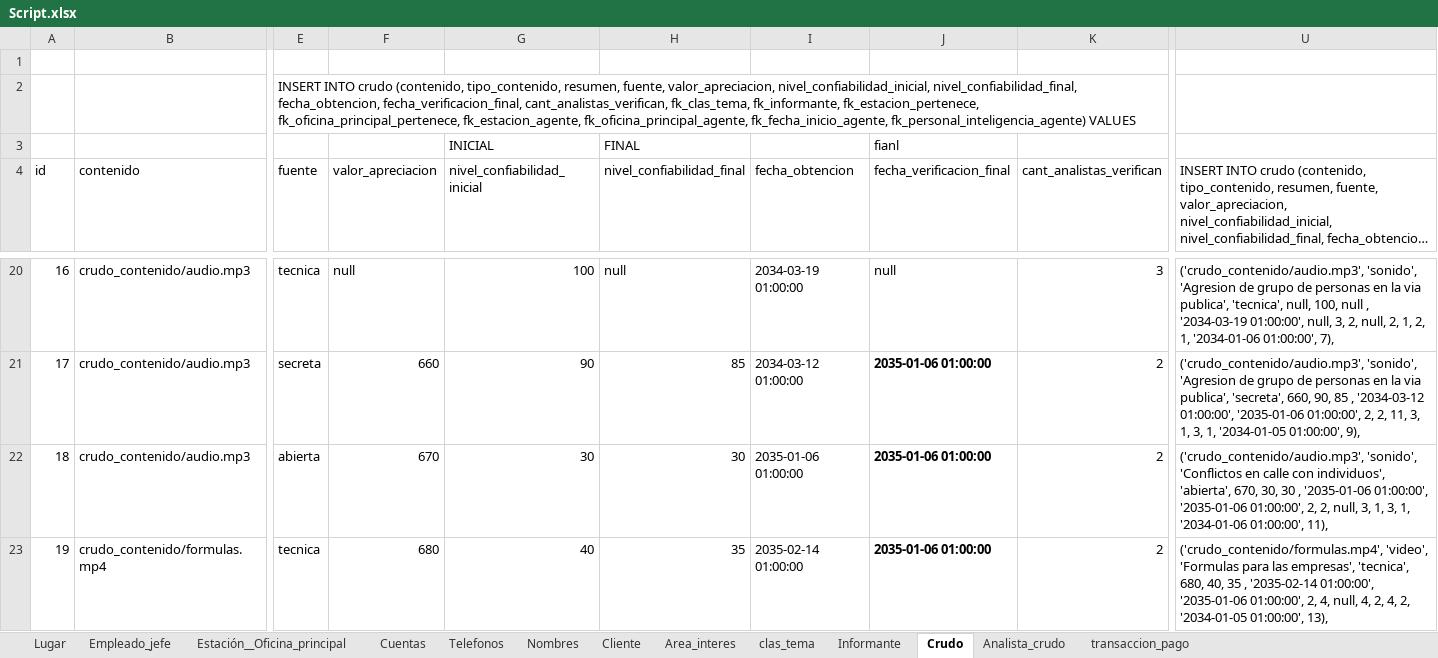
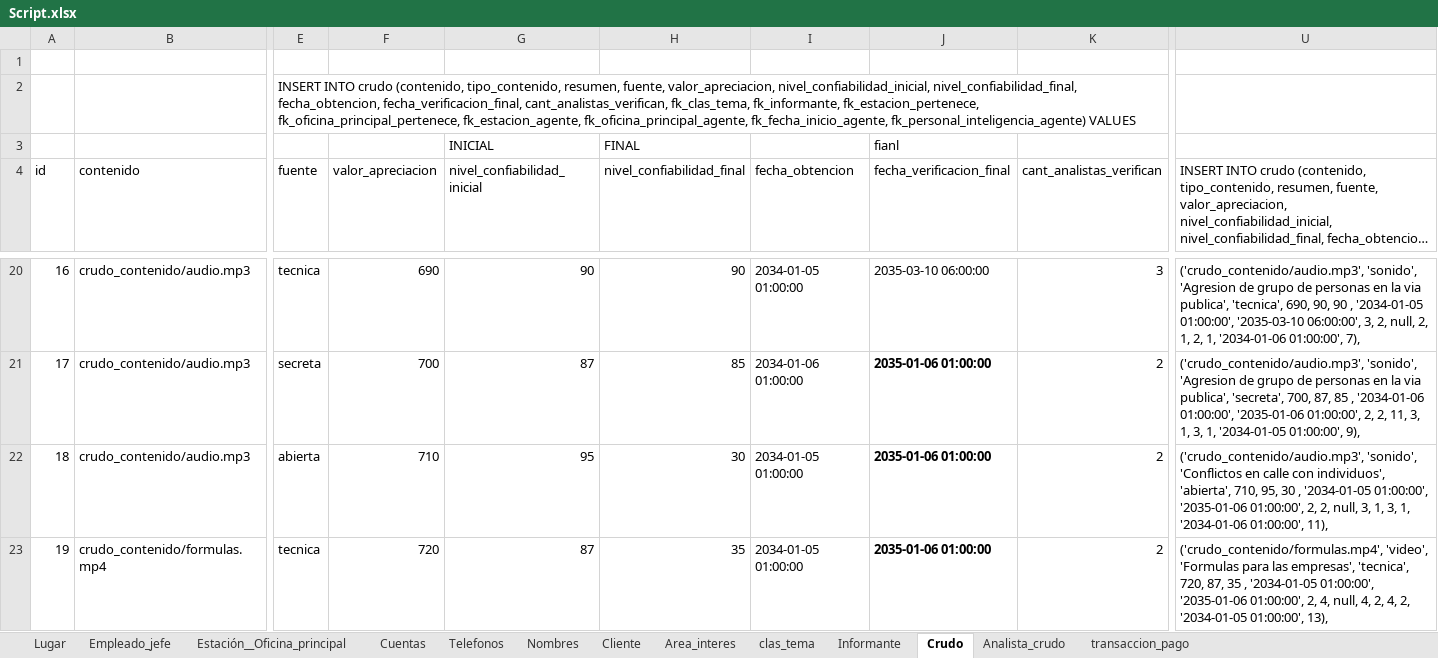
Before and after one commit to abadillo/bases-dos, an Excel workbook: scripts/Script.xlsx, sheet Crudo, drawn as a sheet; only a part is shown, gaps mark what is left out; long unchanged cells end in …; values as stored, in another font and other column widths than the file's, no borders; the diff covers the shown part only; the diff names each change by its address in the sheet, - before the commit and + after, or states it on an @@ line.

Commit message:
SCRIPT DEFINITIVO DE CRUDO_ YA POR FAVOR DIOS O SATAN, EL CRUDO DEBE ESTAR BIEN

```diff
--- a/scripts/Script.xlsx (sheet Crudo)
+++ b/scripts/Script.xlsx (sheet Crudo)
-F20 (valor_apreciacion): null
+F20 (valor_apreciacion): 690
-G20 (nivel_confiabilidad_inicial): 100
+G20 (nivel_confiabilidad_inicial): 90
-H20 (nivel_confiabilidad_final): null
+H20 (nivel_confiabilidad_final): 90
-I20 (fecha_obtencion): 2034-03-19 01:00:00
+I20 (fecha_obtencion): 2034-01-05 01:00:00
-J20 (fecha_verificacion_final): null
+J20 (fecha_verificacion_final): 2035-03-10 06:00:00
-U20: …publica', 'tecnica', null, 100, null , '2034-03-19 01:00:00', null, 3, 2,…
+U20: …publica', 'tecnica', 690, 90, 90 , '2034-01-05 01:00:00', '2035-03-10 06:00:00', 3, 2,…
-F21 (valor_apreciacion): 660
+F21 (valor_apreciacion): 700
-G21 (nivel_confiabilidad_inicial): 90
+G21 (nivel_confiabilidad_inicial): 87
-I21 (fecha_obtencion): 2034-03-12 01:00:00
+I21 (fecha_obtencion): 2034-01-06 01:00:00
-U21: …publica', 'secreta', 660, 90, 85 , '2034-03-12 01:00:00', '2035-01-06…
+U21: …publica', 'secreta', 700, 87, 85 , '2034-01-06 01:00:00', '2035-01-06…
-F22 (valor_apreciacion): 670
+F22 (valor_apreciacion): 710
-G22 (nivel_confiabilidad_inicial): 30
+G22 (nivel_confiabilidad_inicial): 95
-I22 (fecha_obtencion): 2035-01-06 01:00:00
+I22 (fecha_obtencion): 2034-01-05 01:00:00
-U22: …individuos', 'abierta', 670, 30, 30 , '2035-01-06 01:00:00', '2035-01-06…
+U22: …individuos', 'abierta', 710, 95, 30 , '2034-01-05 01:00:00', '2035-01-06…
-F23 (valor_apreciacion): 680
+F23 (valor_apreciacion): 720
-G23 (nivel_confiabilidad_inicial): 40
+G23 (nivel_confiabilidad_inicial): 87
-I23 (fecha_obtencion): 2035-02-14 01:00:00
+I23 (fecha_obtencion): 2034-01-05 01:00:00
-U23: …empresas', 'tecnica', 680, 40, 35 , '2035-02-14 01:00:00', '2035-01-06…
+U23: …empresas', 'tecnica', 720, 87, 35 , '2034-01-05 01:00:00', '2035-01-06…
```
Also changed, not shown: 103 edited cells and cell formats elsewhere in this sheet, sheet Analista_crudo, formulas that keep their value, 3 other files.
